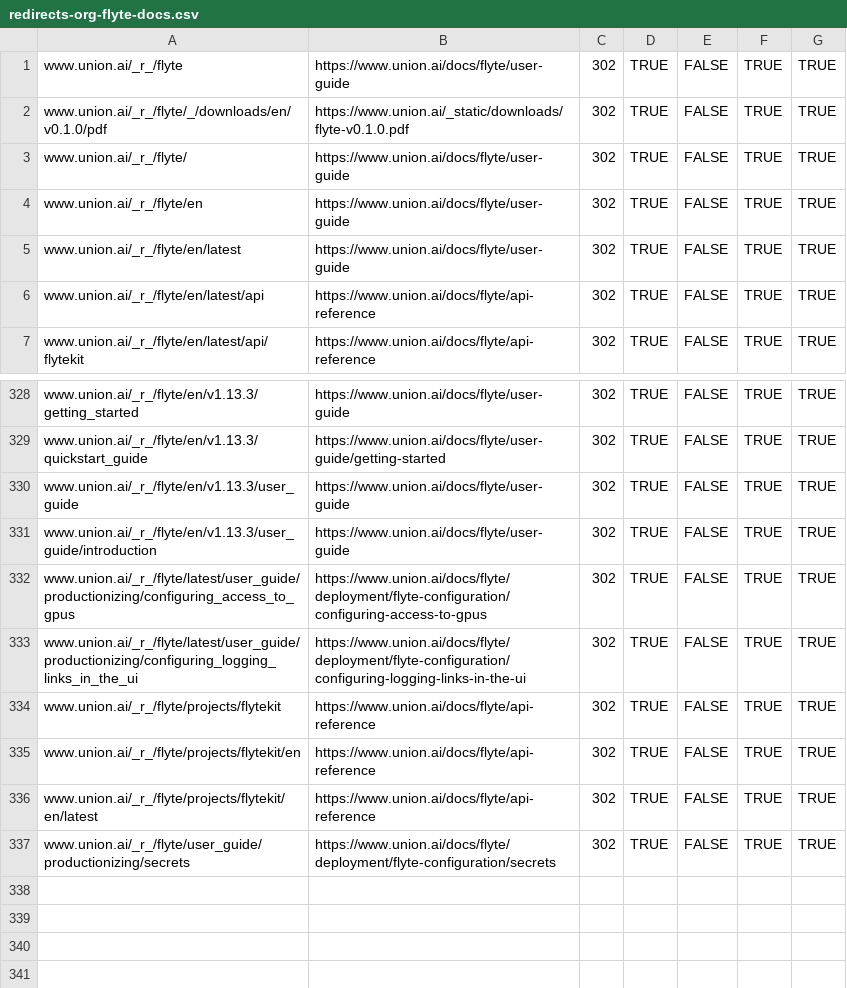
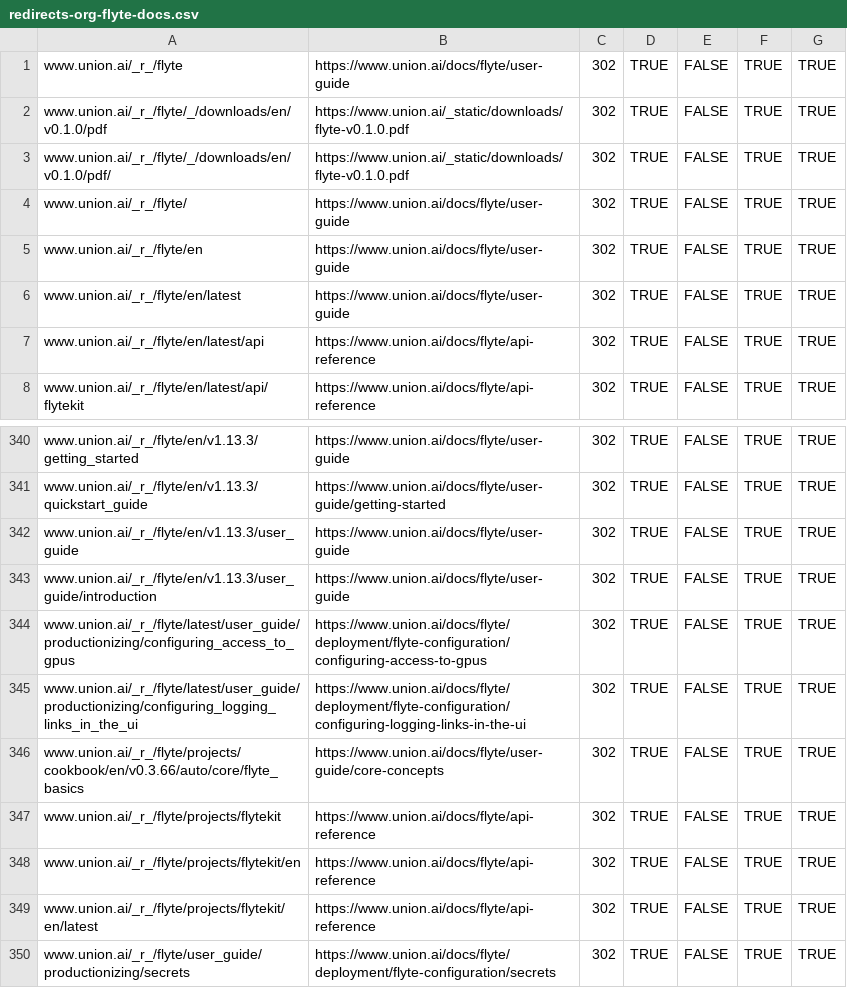
Before and after one commit to unionai/unionai-docs, a CSV file: redirects-org-flyte-docs.csv, drawn as a sheet; only a part is shown, gaps mark what is left out; the diff covers the shown part only.

```diff
--- a/redirects-org-flyte-docs.csv
+++ b/redirects-org-flyte-docs.csv
@@ -2,2 +2,3 @@ www.union.ai/_r_/flyte,https://www.union.ai/docs/flyte/user-guide,302,TRUE,FALSE
 www.union.ai/_r_/flyte/_/downloads/en/v0.1.0/pdf,https://www.union.ai/_static/downloads/flyte-v0.1.0.pdf,302,TRUE,FALSE,TRUE,TRUE
+www.union.ai/_r_/flyte/_/downloads/en/v0.1.0/pdf/,https://www.union.ai/_static/downloads/flyte-v0.1.0.pdf,302,TRUE,FALSE,TRUE,TRUE
 www.union.ai/_r_/flyte/,https://www.union.ai/docs/flyte/user-guide,302,TRUE,FALSE,TRUE,TRUE
@@ -333,2 +345,3 @@ www.union.ai/_r_/flyte/latest/user_guide/productionizing/configuring_access_to_g
 www.union.ai/_r_/flyte/latest/user_guide/productionizing/configuring_logging_links_in_the_ui,https://www.union.ai/docs/flyte/deployment/flyte-configuration/configuring-logging-links-in-the-ui,302,TRUE,FALSE,TRUE,TRUE
+www.union.ai/_r_/flyte/projects/cookbook/en/v0.3.66/auto/core/flyte_basics,https://www.union.ai/docs/flyte/user-guide/core-concepts,302,TRUE,FALSE,TRUE,TRUE
 www.union.ai/_r_/flyte/projects/flytekit,https://www.union.ai/docs/flyte/api-reference,302,TRUE,FALSE,TRUE,TRUE
```
Also changed, not shown: 11 added rows elsewhere in this file.
